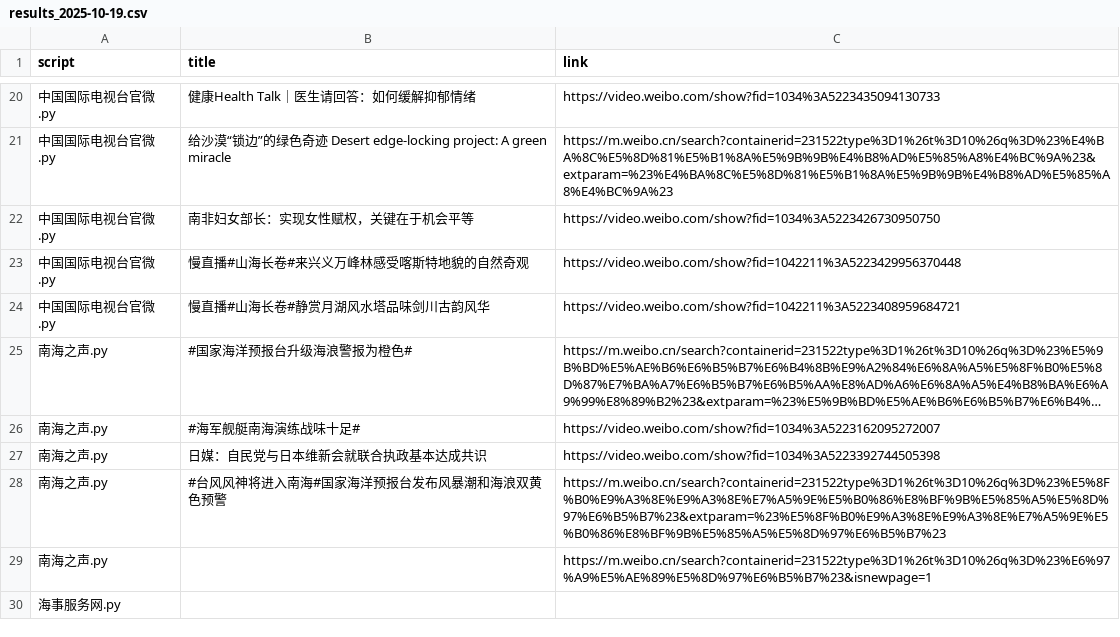
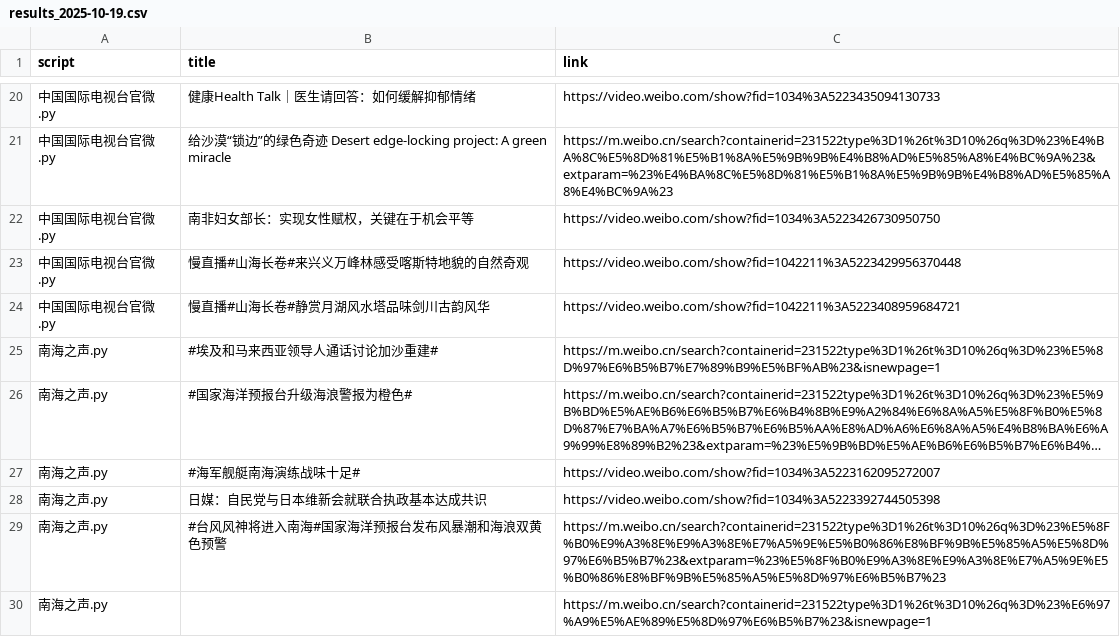
Before and after one commit to KACSH9/---, a CSV file: results_2025-10-19.csv, drawn as a sheet; only a part is shown, gaps mark what is left out; long unchanged cells end in …; removed rows and columns are numbered as before the commit, all else as after; the diff names each change by its address in the sheet, - before the commit and + after, or states it on an @@ line.

```diff
--- a/results_2025-10-19.csv
+++ b/results_2025-10-19.csv
+row 25: 南海之声.py | #埃及和马来西亚领导人通话讨论加沙重建# | https://m.weibo.cn/search?containerid=231522type%3D1%26t%3D10%26q%3D%23%E5%8D%97%E6%B5%B7%E7%89%B9%E5%BF%AB%23&isnewpage=1
-row 30: 海事服务网.py
```
